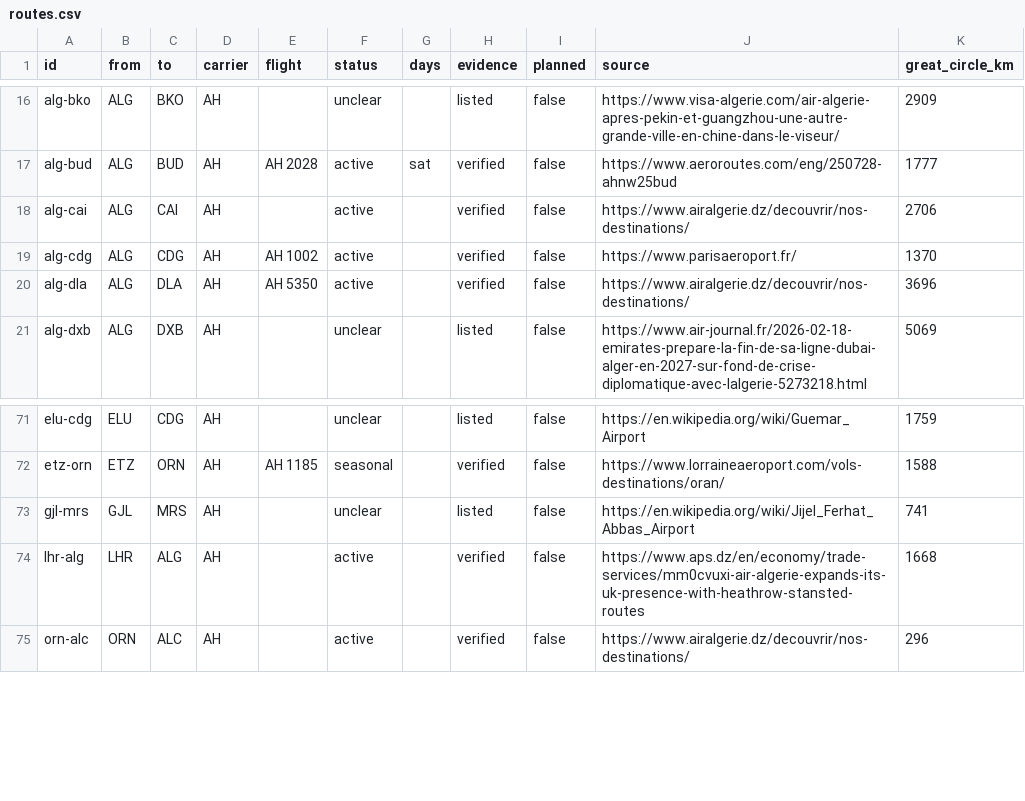
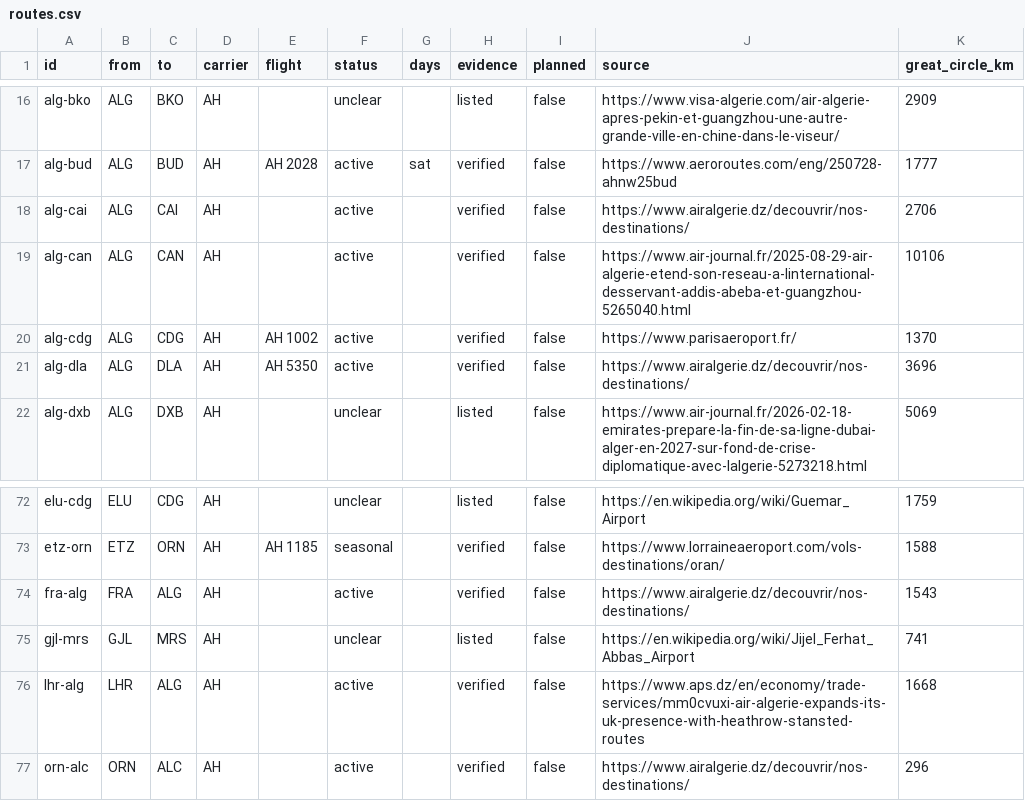
Before and after one commit to yasserstudio/geoalgeria, a CSV file: packages/aviation/data/csv/routes.csv, drawn as a sheet; only a part is shown, gaps mark what is left out; the diff names each change by its address in the sheet, - before the commit and + after, or states it on an @@ line.

Commit message:
research: Guangzhou and Frankfurt, and six empty days that meant nothing
Two more legs from booking screens. ALG-CAN is Guangzhou, the longest in the
network at 10,106 km and 12h50 nonstop, ratio 0.98, and was not in the dataset at
all. FRA-ALG is Frankfurt inbound at 2h50, ratio 1.17.

Frankfurt is the important one, and it corrects a conclusion of mine. ALG-FRA was
probed on six consecutive days in August and every single one returned zero
offers and zero raw offers. The route is real; Lufthansa flies it too. Six days of
silence said nothing whatsoever.

That is more extreme than section 15, where one week sweep missed a Tuesday-only
route, and it sharpens the rule: a booking-API silence carries close to no
information, and no accumulation of empty days converts into a negative. What
justifies excluding a route is a probe returning ANOTHER AIRLINE flying it, as
with Jeddah, Amman, Doha and Rome, never a probe returning nothing.

Only FRA-ALG is verified. ALG-FRA stays listed, because the evidence is for one
direction and the Budapest triangle is the standing reminder that the reverse
does not follow.

98 route rows, 31 verified, 58 endpoints. 123 tests pass.

```diff
--- a/packages/aviation/data/csv/routes.csv
+++ b/packages/aviation/data/csv/routes.csv
+row 19: alg-can | ALG | CAN | AH |  | active |  | verified | false | https://www.air-journal.fr/2025-08-29-air-algerie-etend-son-reseau-a-linternational-desservant-addis-abeba-et-guangzhou-5265040.html | 10106
+row 74: fra-alg | FRA | ALG | AH |  | active |  | verified | false | https://www.airalgerie.dz/decouvrir/nos-destinations/ | 1543
```
Also changed, not shown: 7 other files.
